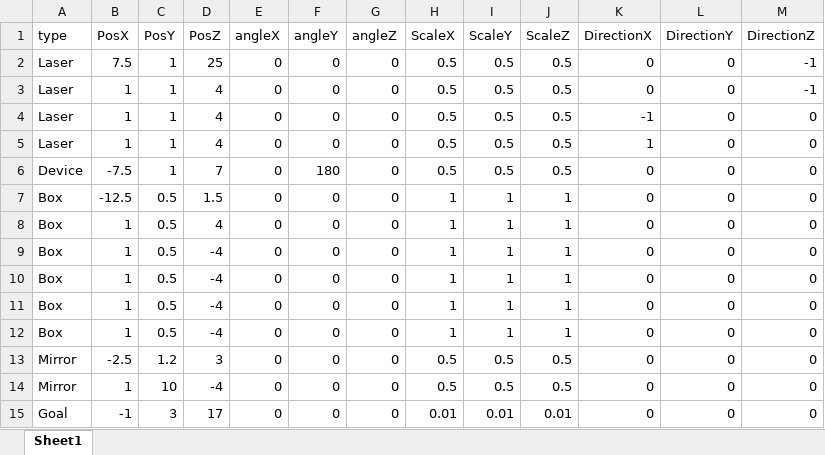
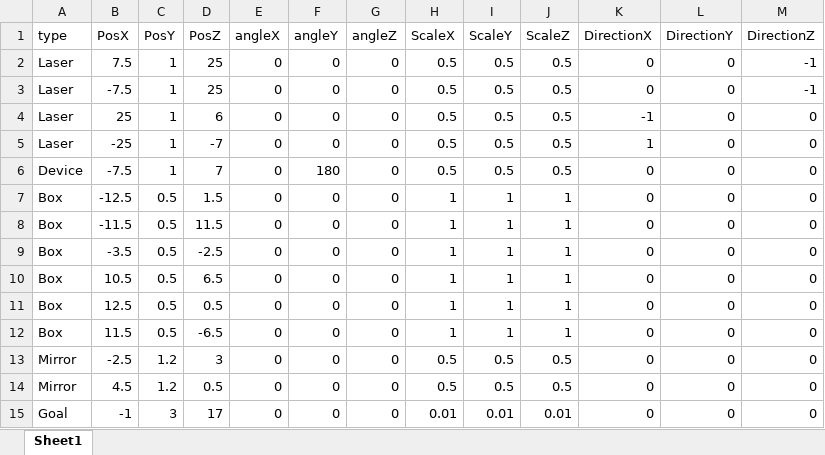
Before and after one commit to dondondokodon/2TeamProject1, an Excel workbook: Data/Excel/stage1.xlsx, sheet Sheet1, drawn as a sheet; values as stored, in another font and other column widths than the file's, no borders; the diff names each change by its address in the sheet, - before the commit and + after, or states it on an @@ line.

```diff
--- a/Data/Excel/stage1.xlsx (sheet Sheet1)
+++ b/Data/Excel/stage1.xlsx (sheet Sheet1)
-B3 (PosX): 1
+B3 (PosX): -7.5
-D3 (PosZ): 4
+D3 (PosZ): 25
-B4 (PosX): 1
+B4 (PosX): 25
-D4 (PosZ): 4
+D4 (PosZ): 6
-B5 (PosX): 1
+B5 (PosX): -25
-D5 (PosZ): 4
+D5 (PosZ): -7
-B8 (PosX): 1
+B8 (PosX): -11.5
-D8 (PosZ): 4
+D8 (PosZ): 11.5
-B9 (PosX): 1
+B9 (PosX): -3.5
-D9 (PosZ): -4
+D9 (PosZ): -2.5
-B10 (PosX): 1
+B10 (PosX): 10.5
-D10 (PosZ): -4
+D10 (PosZ): 6.5
-B11 (PosX): 1
+B11 (PosX): 12.5
-D11 (PosZ): -4
+D11 (PosZ): 0.5
-B12 (PosX): 1
+B12 (PosX): 11.5
-D12 (PosZ): -4
+D12 (PosZ): -6.5
-B14 (PosX): 1
+B14 (PosX): 4.5
-C14 (PosY): 10
+C14 (PosY): 1.2
-D14 (PosZ): -4
+D14 (PosZ): 0.5
```
Also changed, not shown: 1 other file.
